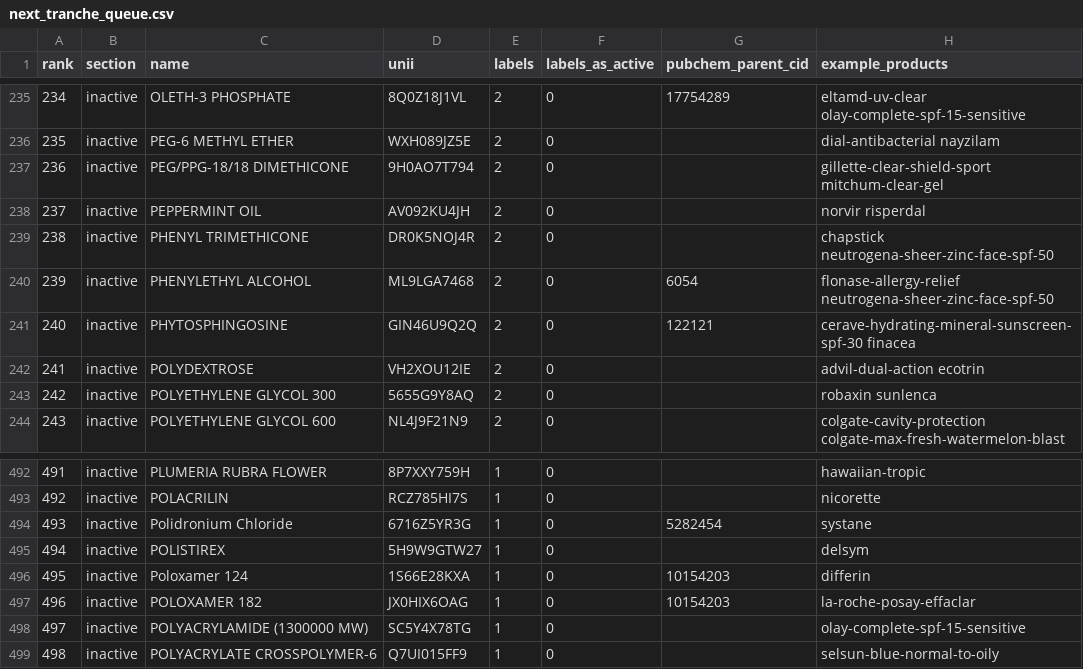
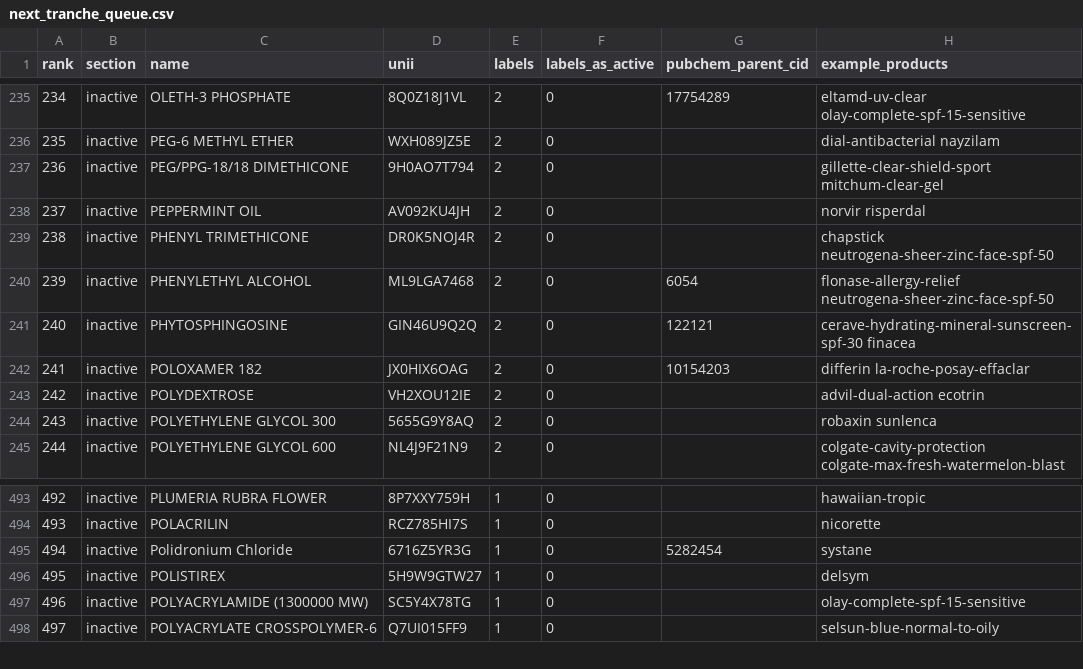
Before and after one commit to Trommsdorff/moleculefinder-etl, a CSV file: data/seed/next_tranche_queue.csv, drawn as a sheet; only a part is shown, gaps mark what is left out; removed rows and columns are numbered as before the commit, all else as after; the diff names each change by its address in the sheet, - before the commit and + after, or states it on an @@ line.

Commit message:
fact findings (TRUST-3B-FACT-FINDINGS-PROMPT.md, 2026-11-27): the one-fact review's first read answered. Ruling 1, weights: a shown weight agrees when it is the record's rounded half-up to the precision shown, down to whole grams; more precision than the record, 'rounded the wrong way' (440 for 440.5) and any other value stay findings (facts.py weight_shape, docstring, runbook section 5). Ruling 2: a conventional formula in a page's running text with exactly the record's atoms is ruled (facts_differences.yaml conventional-formula-in-editorial-text, subjects same-atoms). Ruling 3: every /vs text writes its LD50 as {ld50:<slug>} (17 pairs, 28 figures), printed by the web's one LD50 phrase; the compile refuses a figure typed by hand or a token outside the pair (relationships._ld50_token_errors); two claim pins re-read and re-pinned (msg/salt, calcium carbonate/bicarbonate; their claim words are in untouched sentences). Ruling 4: the review reads the third status line, 'Sold over the counter in some products and on prescription in others', agreeing only where is_otc is true. Ruling 5: Differin repointed from Galderma's prescription label a0031324 (Differin 0.3%, NDA 021753, marketing ended) to its OTC label 0739d631-171b-42a8-bd55-0022b8df2d8a (Differin Gel 0.1%, NDA 020380, version 10, effective 2022-12-07); its class stays cosmetic for now, because medicine would move both findings' frozen '300 labels' titles to 301 (held for Garrett). Snapshot: comparisons.json, products.json. Tests +5

```diff
--- a/data/seed/next_tranche_queue.csv
+++ b/data/seed/next_tranche_queue.csv
+row 242: 241 | inactive | POLOXAMER 182 | JX0HIX6OAG | 2 | 0 | 10154203 | differin la-roche-posay-effaclar
@@ column A (rank) renumbered from row 243 down @@
-row 496: 495 | inactive | Poloxamer 124 | 1S66E28KXA | 1 | 0 | 10154203 | differin
-row 497: 496 | inactive | POLOXAMER 182 | JX0HIX6OAG | 1 | 0 | 10154203 | la-roche-posay-effaclar
```
Also changed, not shown: 11 other files.
